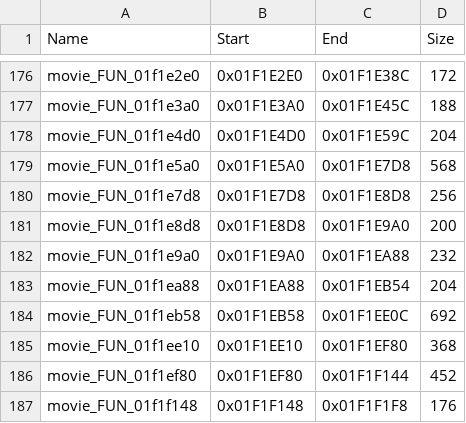
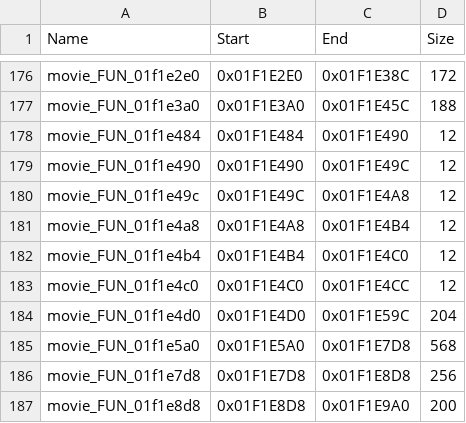
Before and after one commit to swagathaur/KH2SeamlessCoop, a CSV file: config/functions_movie.csv, drawn as a sheet; only a part is shown, gaps mark what is left out; the shorter side is filled out with more unchanged rows; the diff names each change by its address in the sheet, - before the commit and + after, or states it on an @@ line.

```diff
--- a/config/functions_movie.csv
+++ b/config/functions_movie.csv
+row 178: movie_FUN_01f1e484 | 0x01F1E484 | 0x01F1E490 | 12
+row 179: movie_FUN_01f1e490 | 0x01F1E490 | 0x01F1E49C | 12
+row 180: movie_FUN_01f1e49c | 0x01F1E49C | 0x01F1E4A8 | 12
+row 181: movie_FUN_01f1e4a8 | 0x01F1E4A8 | 0x01F1E4B4 | 12
+row 182: movie_FUN_01f1e4b4 | 0x01F1E4B4 | 0x01F1E4C0 | 12
+row 183: movie_FUN_01f1e4c0 | 0x01F1E4C0 | 0x01F1E4CC | 12
```
Also changed, not shown: config/functions_gumibattle.csv, config/functions_gumimenu.csv, 2 other files.
